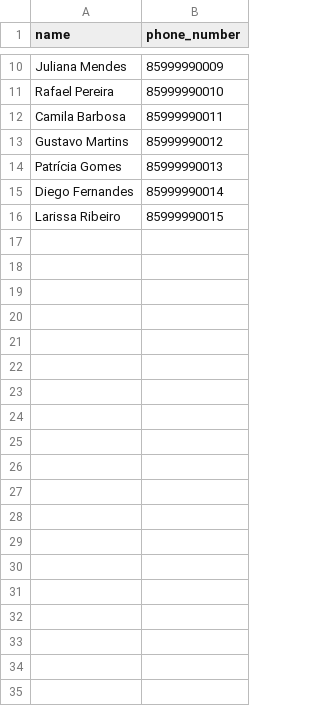
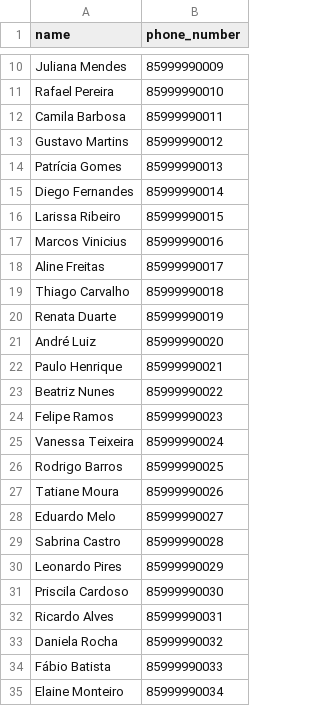
Before and after one commit to Anailton10/erp_oficina, a CSV file: clients/clients.csv, drawn as a sheet; only a part is shown, gaps mark what is left out; the diff covers the shown part only; the diff names each change by its address in the sheet, - before the commit and + after, or states it on an @@ line.

```diff
--- a/clients/clients.csv
+++ b/clients/clients.csv
+row 17: Marcos Vinicius | 85999990016
+row 18: Aline Freitas | 85999990017
+row 19: Thiago Carvalho | 85999990018
+row 20: Renata Duarte | 85999990019
+row 21: André Luiz | 85999990020
+row 22: Paulo Henrique | 85999990021
+row 23: Beatriz Nunes | 85999990022
+row 24: Felipe Ramos | 85999990023
+row 25: Vanessa Teixeira | 85999990024
+row 26: Rodrigo Barros | 85999990025
+row 27: Tatiane Moura | 85999990026
+row 28: Eduardo Melo | 85999990027
+row 29: Sabrina Castro | 85999990028
+row 30: Leonardo Pires | 85999990029
+row 31: Priscila Cardoso | 85999990030
+row 32: Ricardo Alves | 85999990031
+row 33: Daniela Rocha | 85999990032
+row 34: Fábio Batista | 85999990033
+row 35: Elaine Monteiro | 85999990034
```
Also changed, not shown: 16 added rows elsewhere in this file, clients/vehicles.csv, 3 other files.
